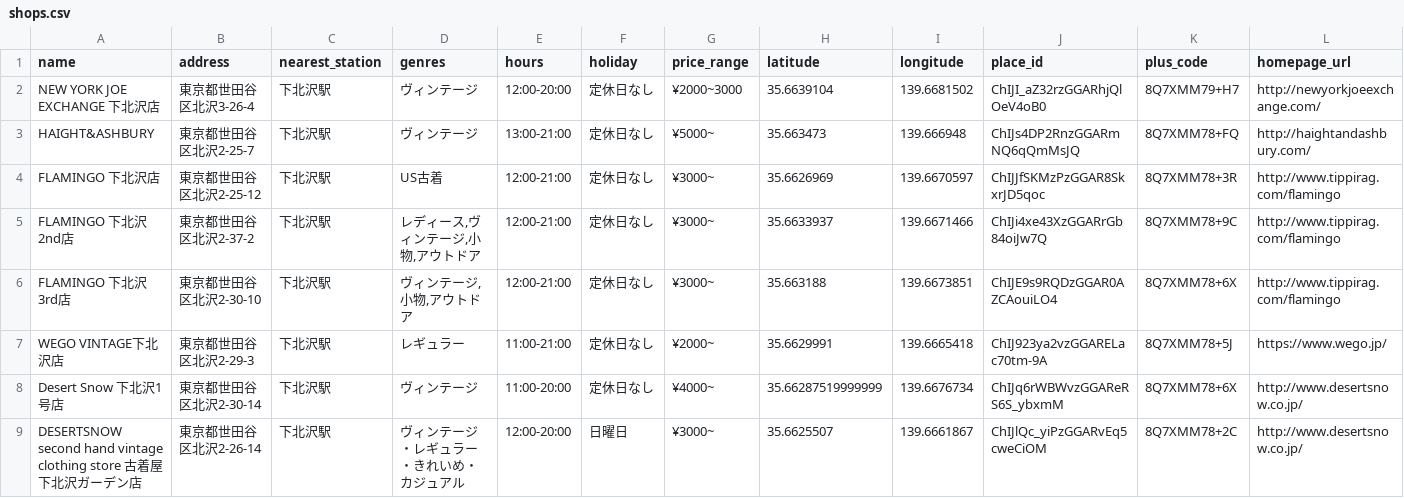
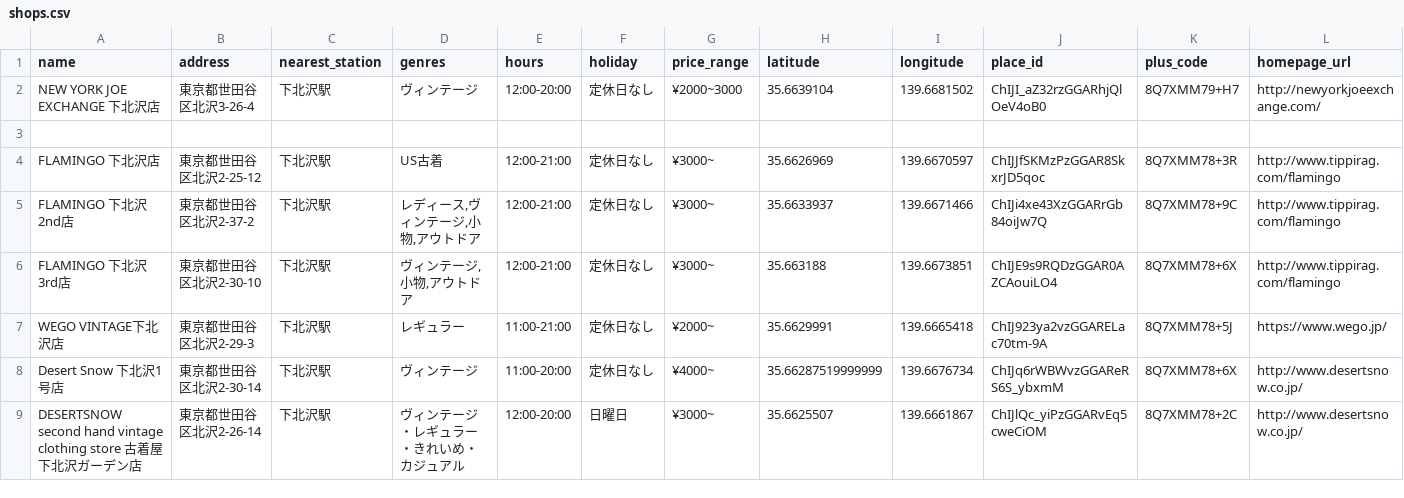
Before and after one commit to kkpworldkk-arch/furugi-server, a CSV file: lib/shops.csv, drawn as a sheet; only a part is shown; rows hold the shown columns only; the diff names each change by its address in the sheet, - before the commit and + after, or states it on an @@ line.

Commit message:
update shops.csv:3行目

```diff
--- a/lib/shops.csv
+++ b/lib/shops.csv
-row 3: HAIGHT&ASHBURY | 東京都世田谷区北沢2-25-7 | 下北沢駅 | ヴィンテージ | 13:00-21:00 | 定休日なし | ¥5000~ | 35.663473 | 139.666948 | ChIJs4DP2RnzGGARmNQ6qQmMsJQ | 8Q7XMM78+FQ | http://haightandashbury.com/
+row 3: (empty)
```
